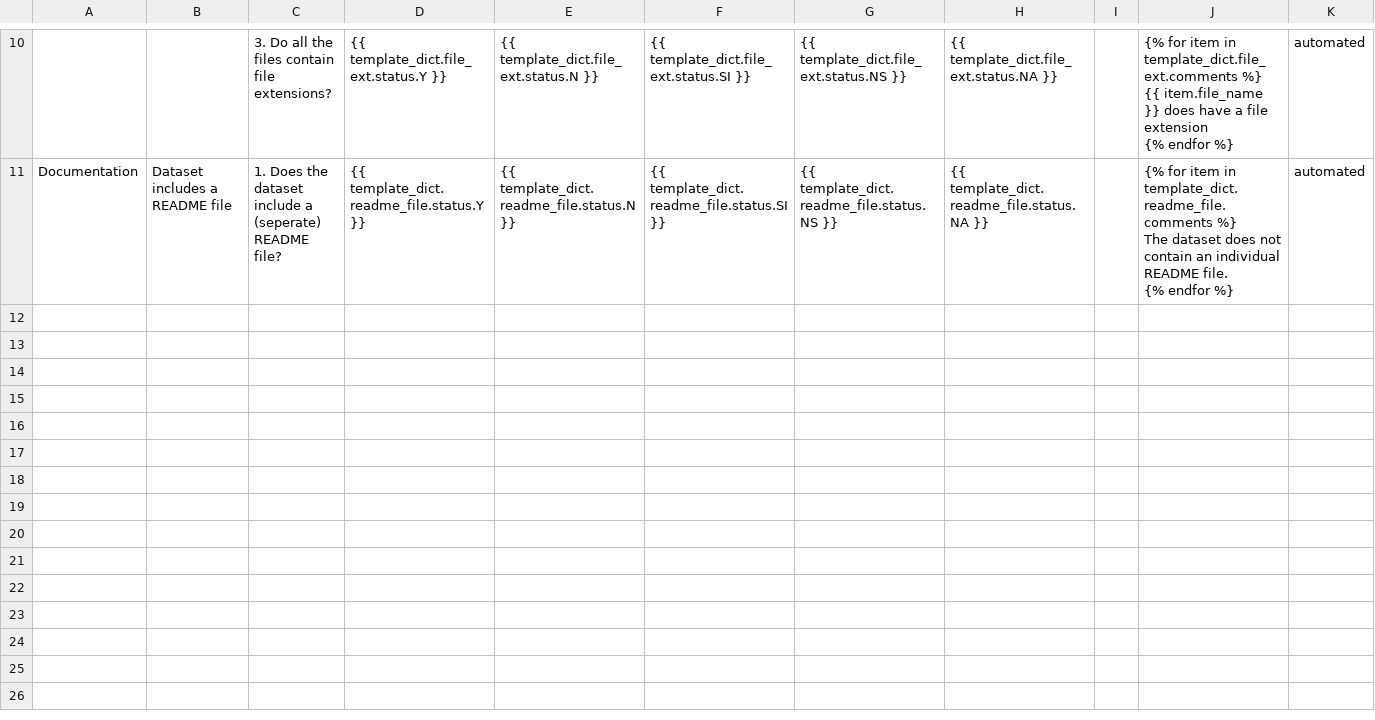
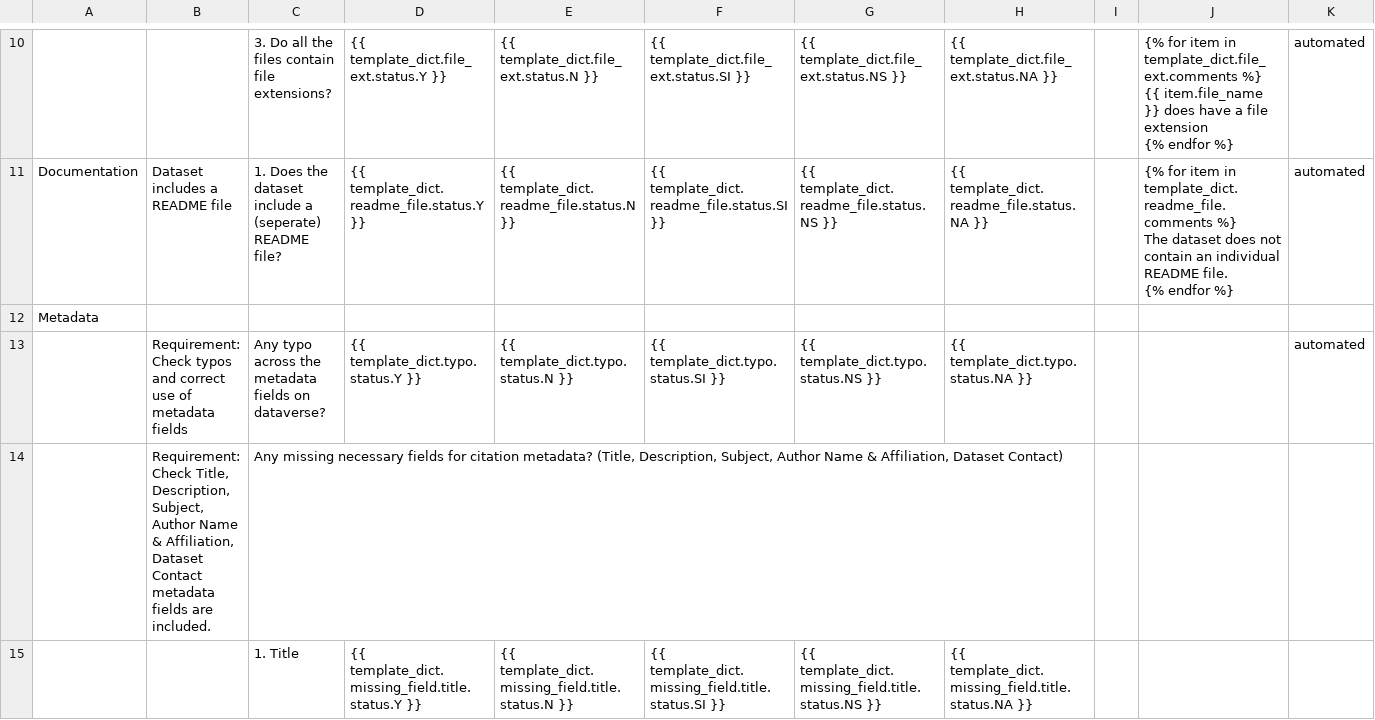
Before and after one commit to kenlhlui/pydatacuration-p, a CSV file: res/template.csv, drawn as a sheet; only a part is shown, gaps mark what is left out; the diff covers the shown part only.

Commit message:
1. Updated template to add missing metadata checking

```diff
--- a/res/template.csv
+++ b/res/template.csv
@@ -25 +25,5 @@ The dataset does not contain an individual README file.
 {% endfor %}",automated
+Metadata,,,,,,,,,,
+,Requirement: Check typos and correct use of metadata fields,Any typo across the metadata fields on dataverse?,{{ template_dict.typo.status.Y }},{{ template_dict.typo.status.N }},{{ template_dict.typo.status.SI }},{{ template_dict.typo.status.NS }},{{ template_dict.typo.status.NA }},,,automated
+,"Requirement: Check Title, Description, Subject, Author Name & Affiliation, Dataset Contact metadata fields are included.","Any missing necessary fields for citation metadata? (Title, Description, Subject, Author Name & Affiliation, Dataset Contact)",,,,,,,,
+,,1. Title,{{ template_dict.missing_field.title.status.Y }},{{ template_dict.missing_field.title.status.N }},{{ template_dict.missing_field.title.status.SI }},{{ template_dict.missing_field.title.status.NS }},{{ template_dict.missing_field.title.status.NA }},,,
```
Also changed, not shown: 4 added rows elsewhere in this file, 2 other files.
